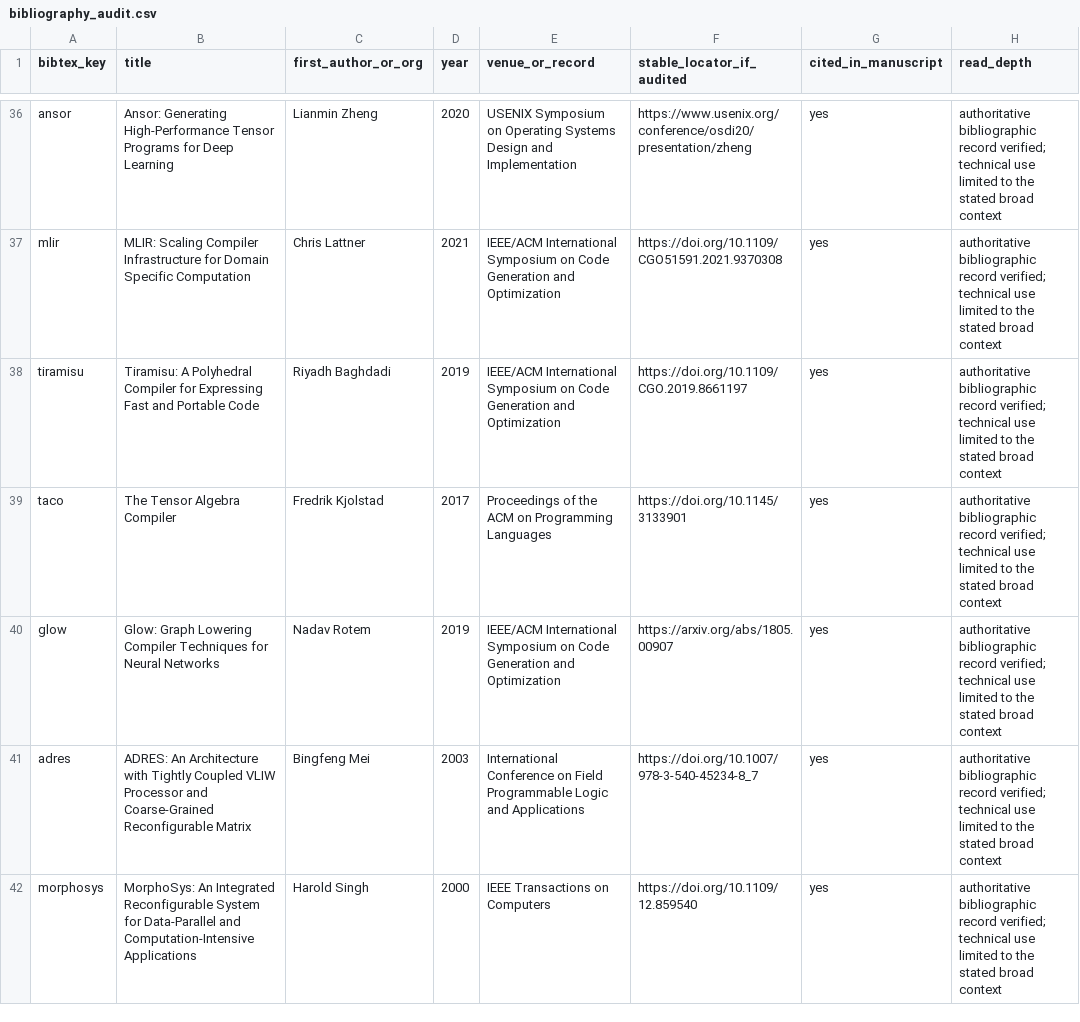
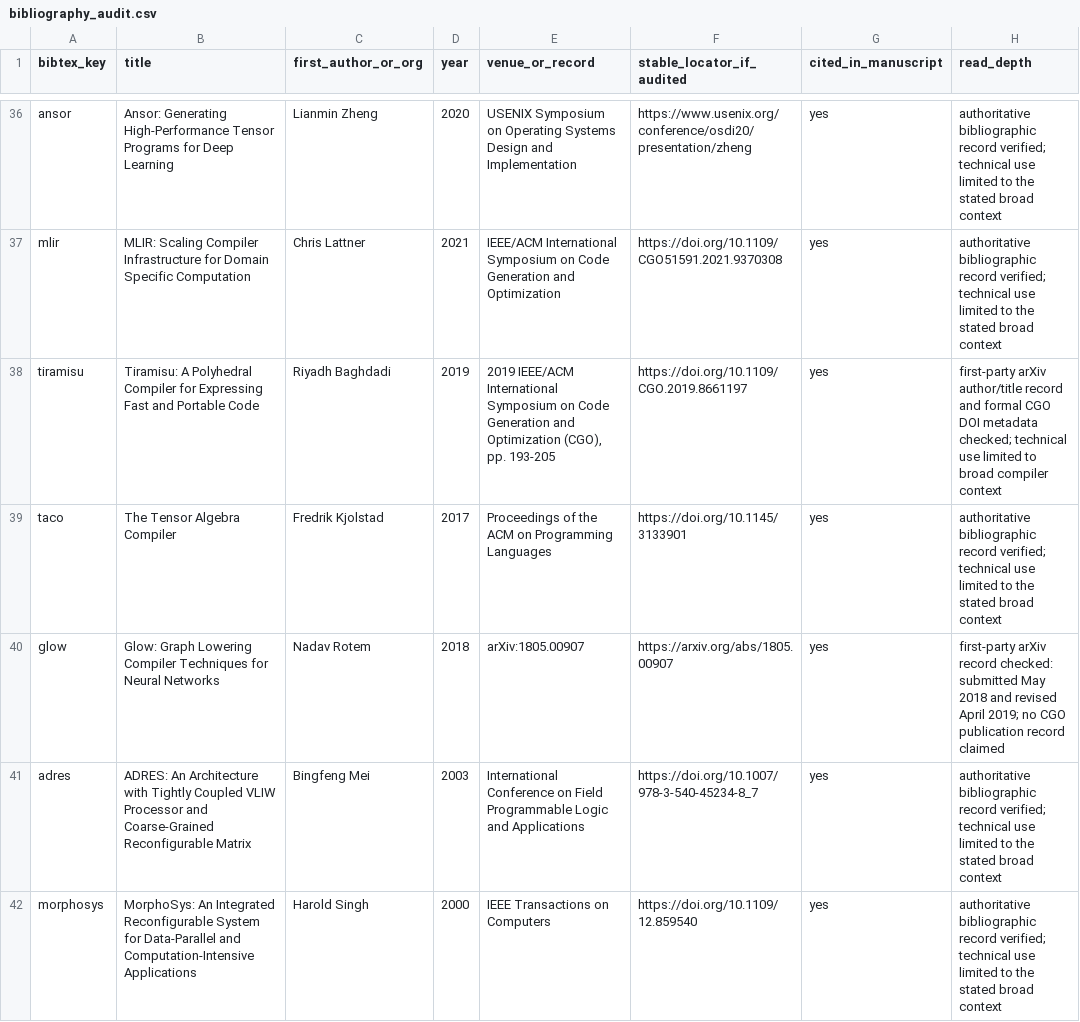
Before and after one commit to Haoyi-Zhang/FootprintReady, a CSV file: bibliography_audit.csv, drawn as a sheet; only a part is shown, gaps mark what is left out; the diff covers the shown part only; the diff names each change by its address in the sheet, - before the commit and + after, or states it on an @@ line.

```diff
--- a/bibliography_audit.csv
+++ b/bibliography_audit.csv
-E38 (venue_or_record): IEEE/ACM International Symposium on Code Generation and Optimization
+E38 (venue_or_record): 2019 IEEE/ACM International Symposium on Code Generation and Optimization (CGO), pp. 193-205
-H38 (read_depth): authoritative bibliographic record verified; technical use limited to the stated broad context
+H38 (read_depth): first-party arXiv author/title record and formal CGO DOI metadata checked; technical use limited to broad compiler context
-D40 (year): 2019
+D40 (year): 2018
-E40 (venue_or_record): IEEE/ACM International Symposium on Code Generation and Optimization
+E40 (venue_or_record): arXiv:1805.00907
-H40 (read_depth): authoritative bibliographic record verified; technical use limited to the stated broad context
+H40 (read_depth): first-party arXiv record checked: submitted May 2018 and revised April 2019; no CGO publication record claimed
```
Also changed, not shown: 3 edited cells elsewhere in this file, claim_evidence_ledger.csv, instance_hash_partition.csv, 16 other files.
